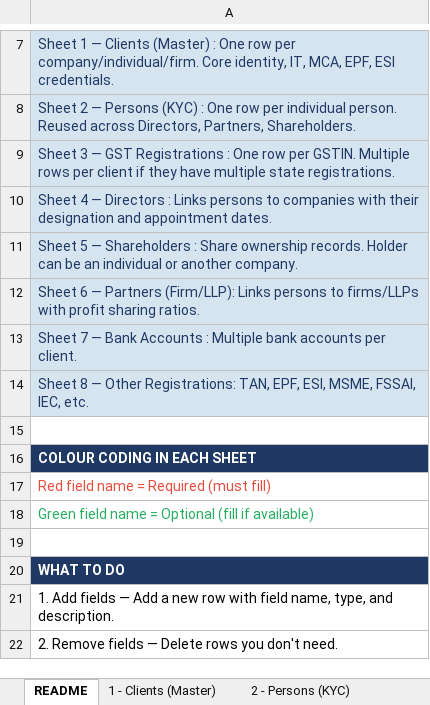
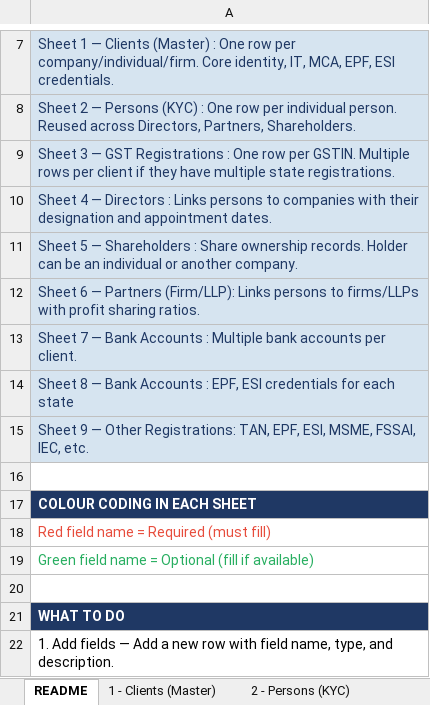
Before and after one commit to Triyambak-CA/client-dashboard, an Excel workbook: CA_Client_Schema.xlsx, sheet README, drawn as a sheet; only a part is shown, gaps mark what is left out; the shorter side is filled out with more unchanged rows; values as stored, in another font and other column widths than the file's, no borders; the diff names each change by its address in the sheet, - before the commit and + after, or states it on an @@ line.

Commit message:
Update Excel sheet

```diff
--- a/CA_Client_Schema.xlsx (sheet README)
+++ b/CA_Client_Schema.xlsx (sheet README)
-A14: …8 — Other Registrations: TAN, EPF, ESI, MSME, FSSAI, IEC, etc.
+A14: …8 — Bank Accounts : EPF, ESI credentials for each state
+row 15: Sheet 9 — Other Registrations: TAN, EPF, ESI, MSME, FSSAI, IEC, etc.
```
Also changed, not shown: sheet 1 - Clients (Master), sheet 4 - Directors, sheet 2 - Persons (KYC), sheet 9 - Other Registrations, other sheet tabs.
